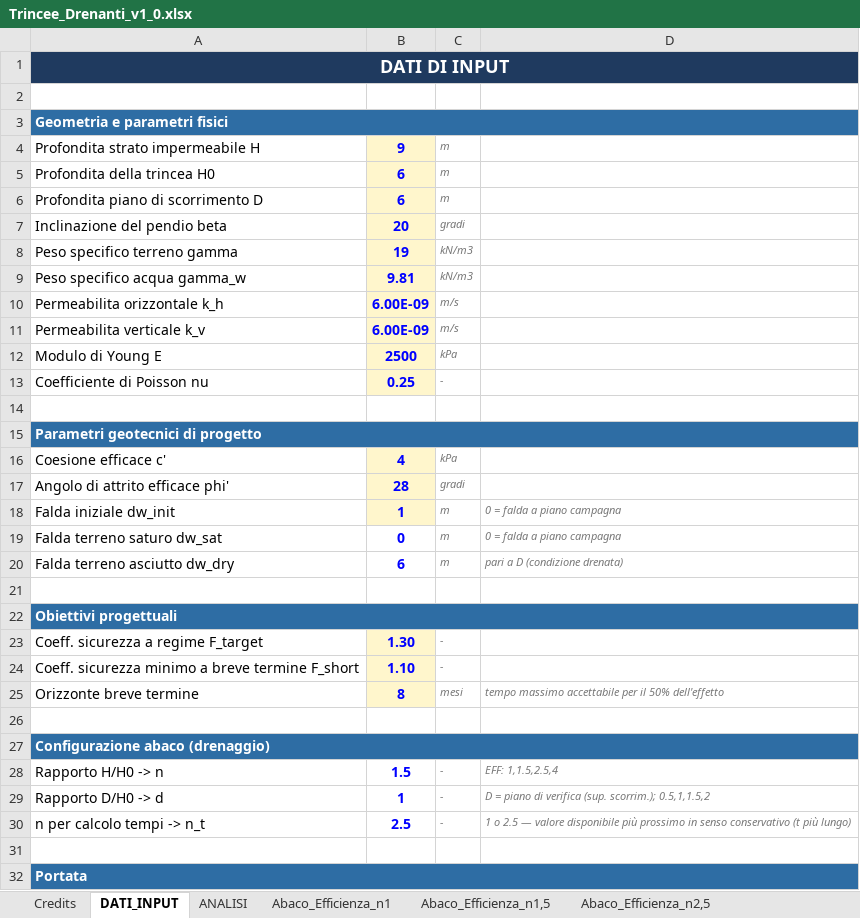
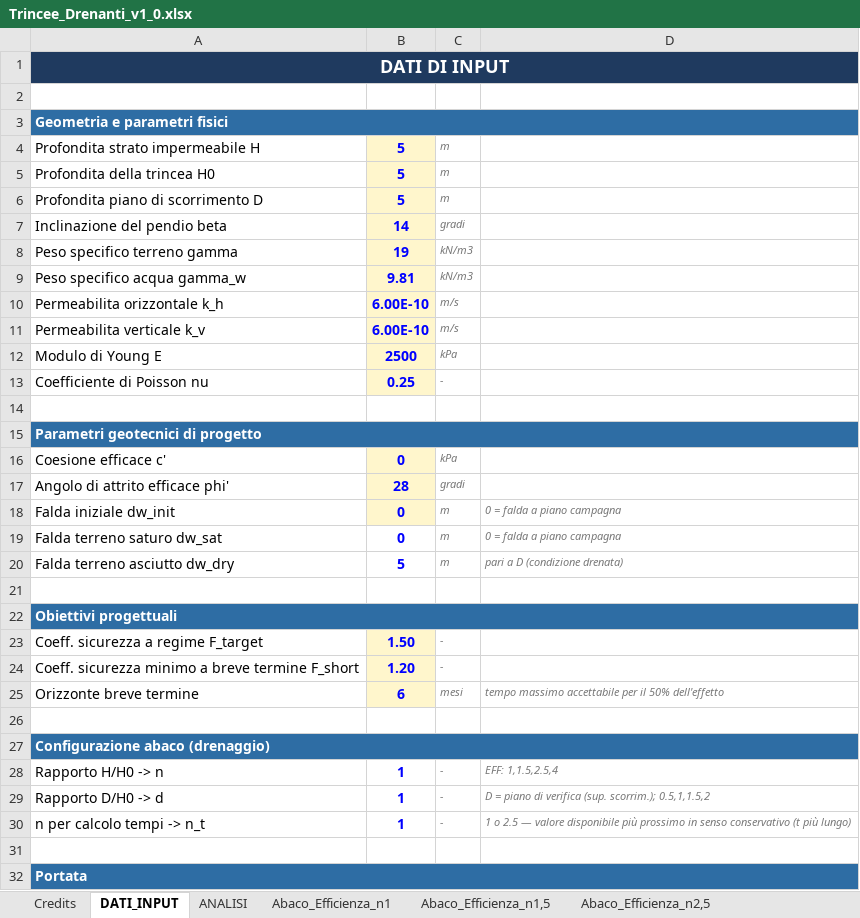
Before and after one commit to FraJoMen/franciscojmendez_Risorse, an Excel workbook: articolo_06_trincee-drenanti-foglio/Trincee_Drenanti_v1_0.xlsx, sheet DATI_INPUT, drawn as a sheet; only a part is shown; values as stored, in another font and other column widths than the file's, no borders; the diff names each change by its address in the sheet, - before the commit and + after, or states it on an @@ line.

```diff
--- a/articolo_06_trincee-drenanti-foglio/Trincee_Drenanti_v1_0.xlsx (sheet DATI_INPUT)
+++ b/articolo_06_trincee-drenanti-foglio/Trincee_Drenanti_v1_0.xlsx (sheet DATI_INPUT)
-B4: 9
+B4: 5
-B5:B6: 6
+B5:B6: 5
-B7: 20
+B7: 14
-B10:B11: 6.00E-09
+B10:B11: 6.00E-10
-B16: 4
+B16: 0
-B18: 1
+B18: 0
-B20: 6
+B20: 5
-B23: 1.30
+B23: 1.50
-B24: 1.10
+B24: 1.20
-B25: 8
+B25: 6
-B28: 1.5
+B28: 1
-B30: 2.5
+B30: 1
```
Also changed, not shown: sheet ANALISI, sheet Abaco_Tempi_T90-n1, sheet Abaco_Tempi_T50-n1, sheet Abaco_Efficienza_n2,5, sheet Abaco_Tempi_T50-n2,5, sheet Abaco_Tempi_T90-n2,5, 4 more sheets, formulas that keep their value, charts or pictures, articolo_06_trincee-drenanti-foglio/Trincee_Drenanti_v1_0.xlsm, 3 other files.
